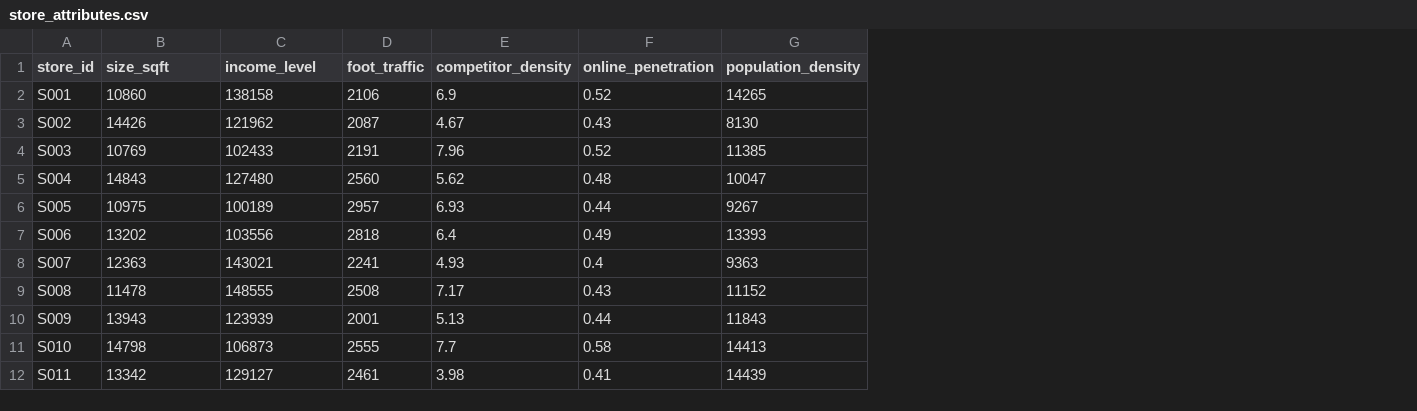
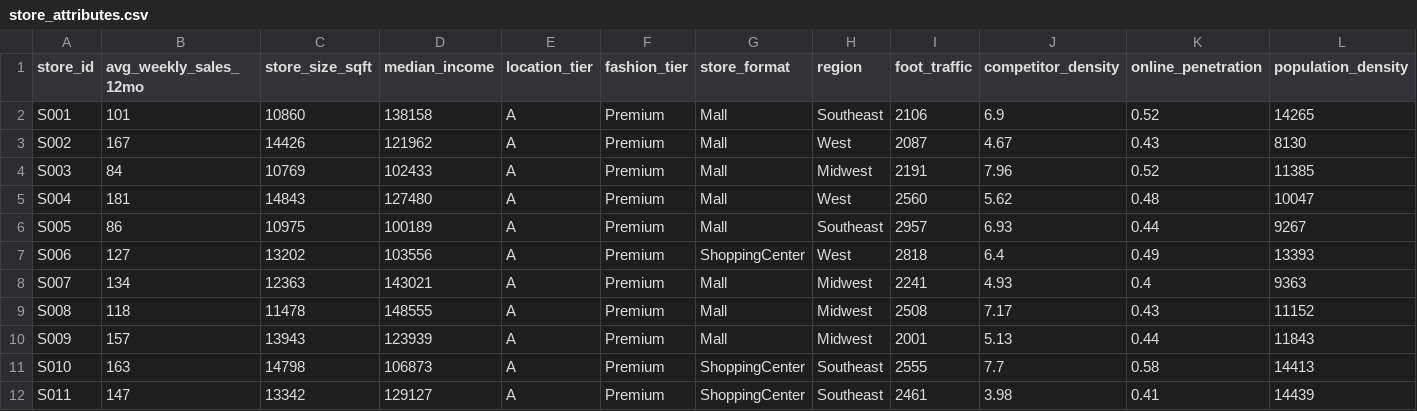
Before and after one commit to boyangwan12/multiagent-retail-independent-study, a CSV file: data/training/store_attributes.csv, drawn as a sheet; only a part is shown; addresses are those after the commit; the diff names each change by its address in the sheet, - before the commit and + after, or states it on an @@ line.

```diff
--- a/data/training/store_attributes.csv
+++ b/data/training/store_attributes.csv
+column B (avg_weekly_sales_12mo), rows 2-12: 101 | 167 | 84 | 181 | 86 | 127 | 134 | 118 | 157 | 163 | 147
+column E (location_tier), rows 2-12: all A
+column F (fashion_tier), rows 2-12: all Premium
+column G (store_format), rows 2-12: Mall | Mall | Mall | Mall | Mall | ShoppingCenter | Mall | Mall | Mall | ShoppingCenter | ShoppingCenter
+column H (region), rows 2-12: Southeast | West | Midwest | West | Southeast | West | Midwest | Midwest | Midwest | Southeast | Southeast
-C1: size_sqft
+C1: store_size_sqft
-D1: income_level
+D1: median_income
```
Also changed, not shown: 1 other file.
